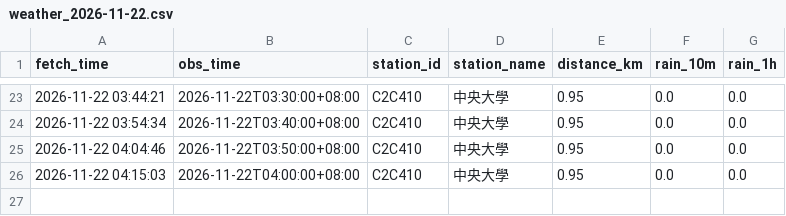
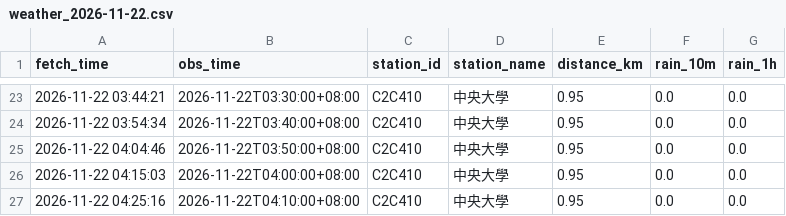
Before and after one commit to MingWei174/ncu-youbike, a CSV file: data/weather_2026-11-22.csv, drawn as a sheet; only a part is shown, gaps mark what is left out.

```diff
--- a/data/weather_2026-11-22.csv
+++ b/data/weather_2026-11-22.csv
@@ -26 +26,2 @@
 2026-11-22 04:15:03,2026-11-22T04:00:00+08:00,C2C410,中央大學,0.95,0.0,0.0
+2026-11-22 04:25:16,2026-11-22T04:10:00+08:00,C2C410,中央大學,0.95,0.0,0.0
```
Also changed, not shown: 1 other file.
